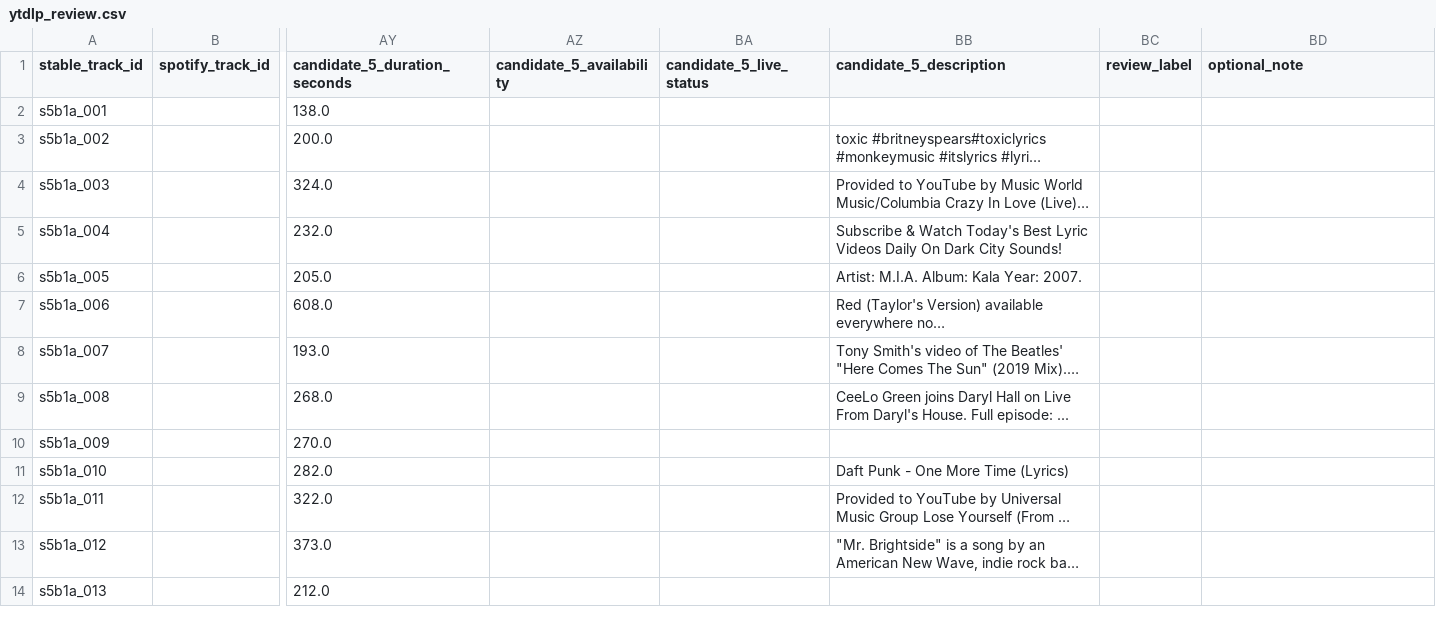
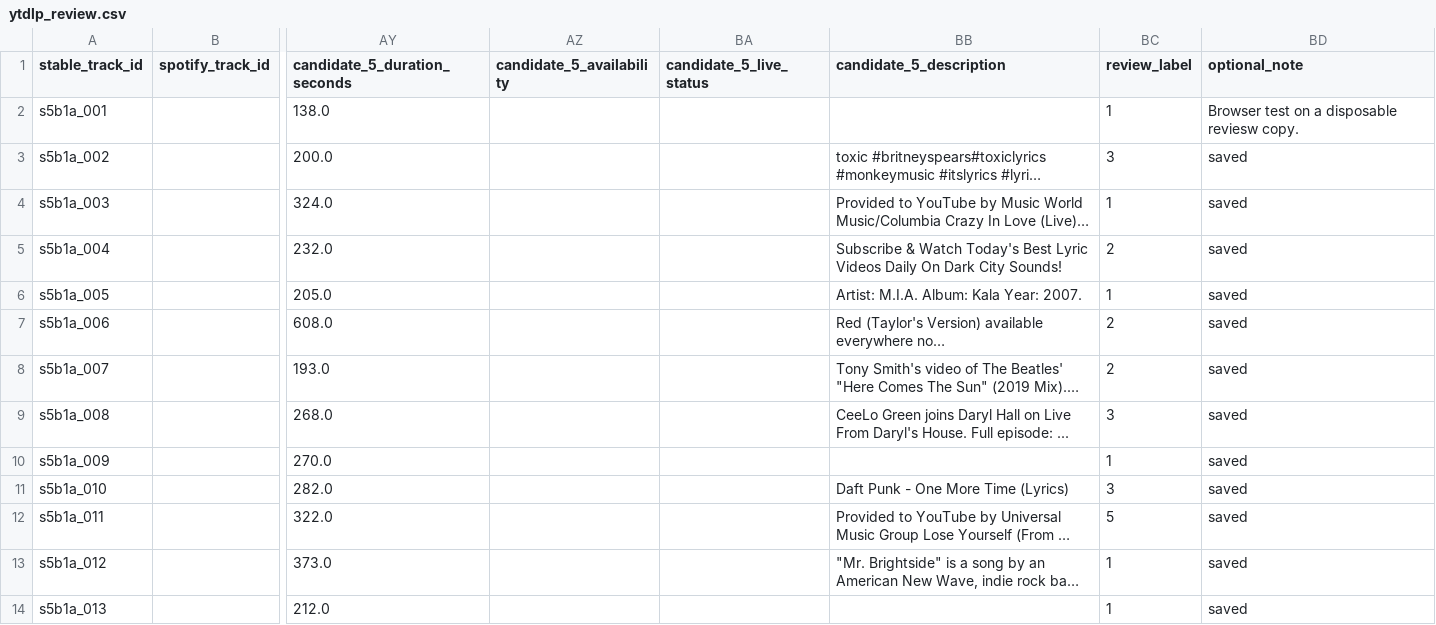
Before and after one commit to lennytheworm12/spotify-sorter, a CSV file: ml/audio_similarity/reports/stage5b1a_ytdlp/ytdlp_review.csv, drawn as a sheet; only a part is shown, gaps mark what is left out; long unchanged cells end in …; the diff covers the shown part only; the diff names each change by its address in the sheet, - before the commit and + after, or states it on an @@ line.

Commit message:
Complete yt-dlp discovery human review

```diff
--- a/ml/audio_similarity/reports/stage5b1a_ytdlp/ytdlp_review.csv
+++ b/ml/audio_similarity/reports/stage5b1a_ytdlp/ytdlp_review.csv
-BC2 (review_label): (empty)
+BC2 (review_label): 1
-BD2 (optional_note): (empty)
+BD2 (optional_note): Browser test on a disposable reviesw copy.
-BC3 (review_label): (empty)
+BC3 (review_label): 3
-BD3:BD14 (optional_note): (empty)
+BD3:BD14 (optional_note): saved
-BC4 (review_label): (empty)
+BC4 (review_label): 1
-BC5 (review_label): (empty)
+BC5 (review_label): 2
-BC6 (review_label): (empty)
+BC6 (review_label): 1
-BC7:BC8 (review_label): (empty)
+BC7:BC8 (review_label): 2
-BC9 (review_label): (empty)
+BC9 (review_label): 3
-BC10 (review_label): (empty)
+BC10 (review_label): 1
-BC11 (review_label): (empty)
+BC11 (review_label): 3
-BC12 (review_label): (empty)
+BC12 (review_label): 5
-BC13:BC14 (review_label): (empty)
+BC13:BC14 (review_label): 1
```
Also changed, not shown: 18 edited cells elsewhere in this file, 9 other files.
